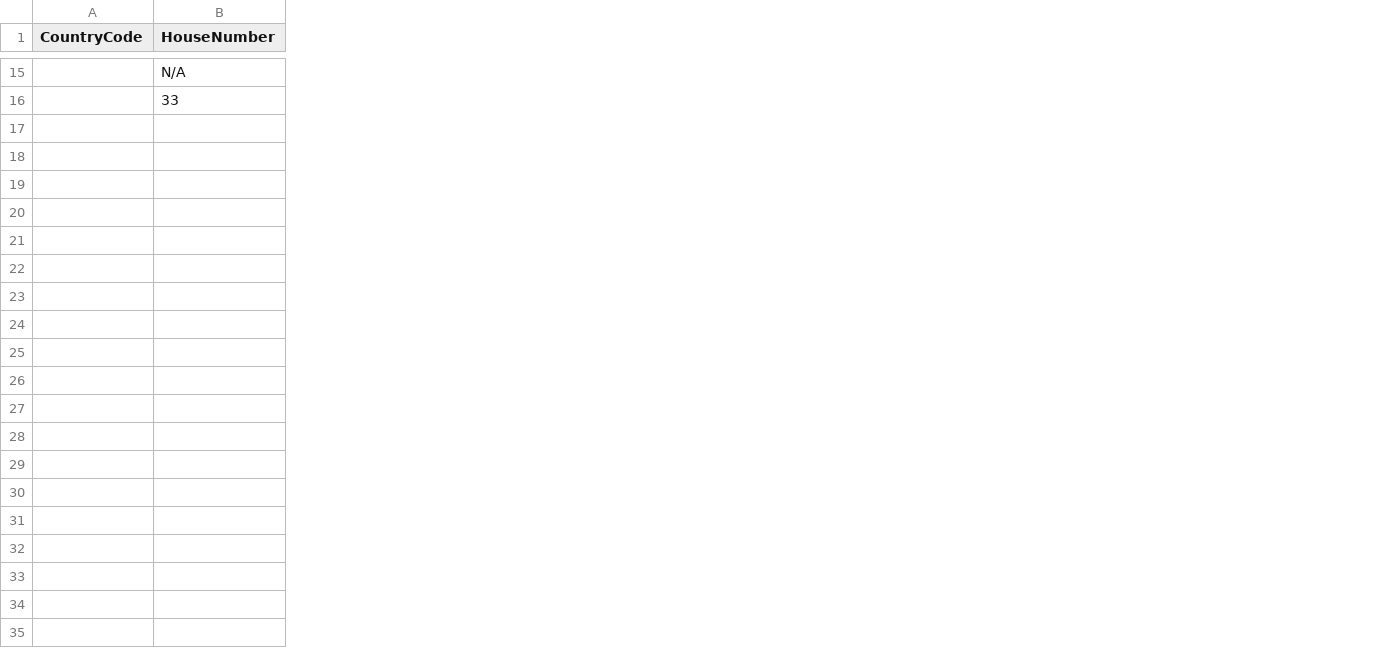
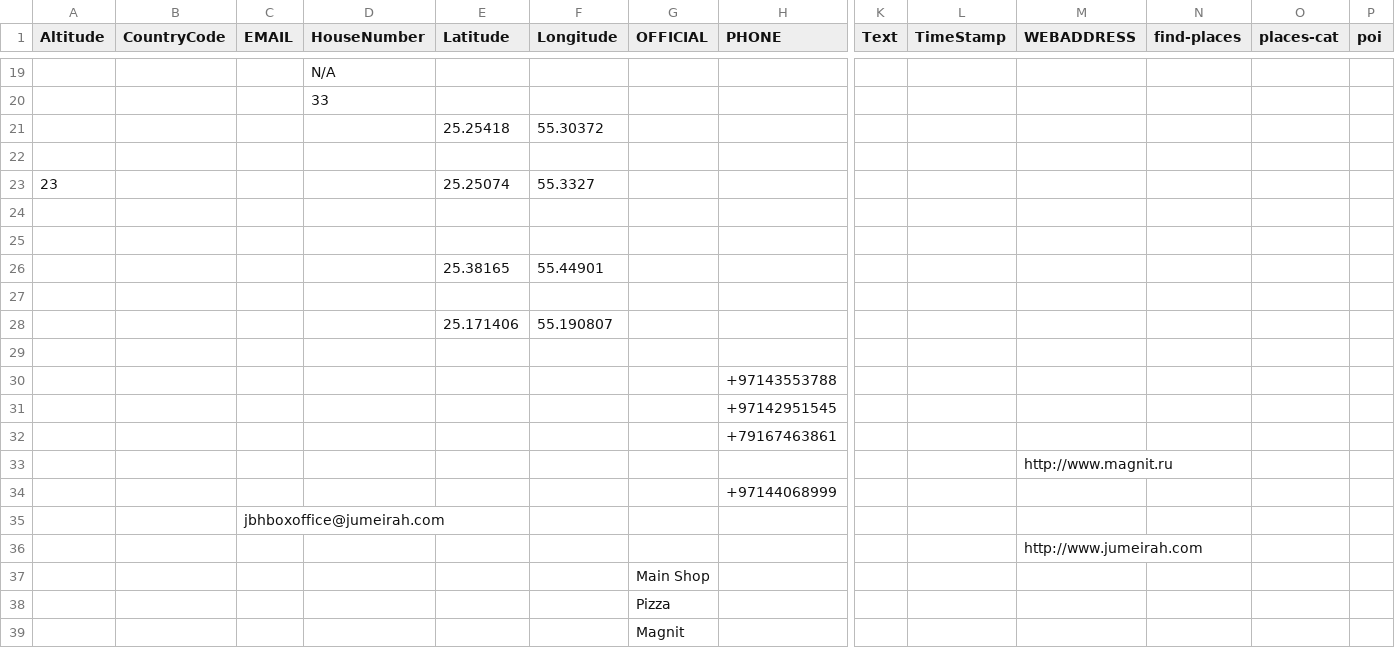
Before and after one commit to roman25/parsing, a CSV file: out.csv, drawn as a sheet; only a part is shown, gaps mark what is left out; rows hold the shown columns only; the diff covers the shown part only; the diff names each change by its address in the sheet, - before the commit and + after, or states it on an @@ line.

```diff
--- a/out.csv
+++ b/out.csv
+column A (Altitude), empty
+column C (EMAIL), empty
+column E (Latitude), empty
+column F (Longitude), empty
+column G (OFFICIAL), empty
+column H (PHONE), empty
+column K (Text), empty
+column L (TimeStamp), empty
+column M (WEBADDRESS), empty
+column N (find-places), empty
+column O (places-cat), empty
+column P (poi), empty
+row 21:  |  |  |  | 25.25418 | 55.30372
+row 22: (empty)
+row 23: 23 |  |  |  | 25.25074 | 55.3327
+row 24: (empty)
+row 25: (empty)
+row 26:  |  |  |  | 25.38165 | 55.44901
+row 27: (empty)
+row 28:  |  |  |  | 25.171406 | 55.190807
+row 29: (empty)
+row 30:  |  |  |  |  |  |  | +97143553788
+row 31:  |  |  |  |  |  |  | +97142951545
+row 32:  |  |  |  |  |  |  | +79167463861
+row 33:  |  |  |  |  |  |  |  |  |  | http://www.magnit.ru
+row 34:  |  |  |  |  |  |  | +97144068999
+row 35:  |  | jbhboxoffice@jumeirah.com
+row 36:  |  |  |  |  |  |  |  |  |  | http://www.jumeirah.com
+row 37:  |  |  |  |  |  | Main Shop
+row 38:  |  |  |  |  |  | Pizza
+row 39:  |  |  |  |  |  | Magnit
```
Also changed, not shown: 23 added rows elsewhere in this file, 4 other files.
